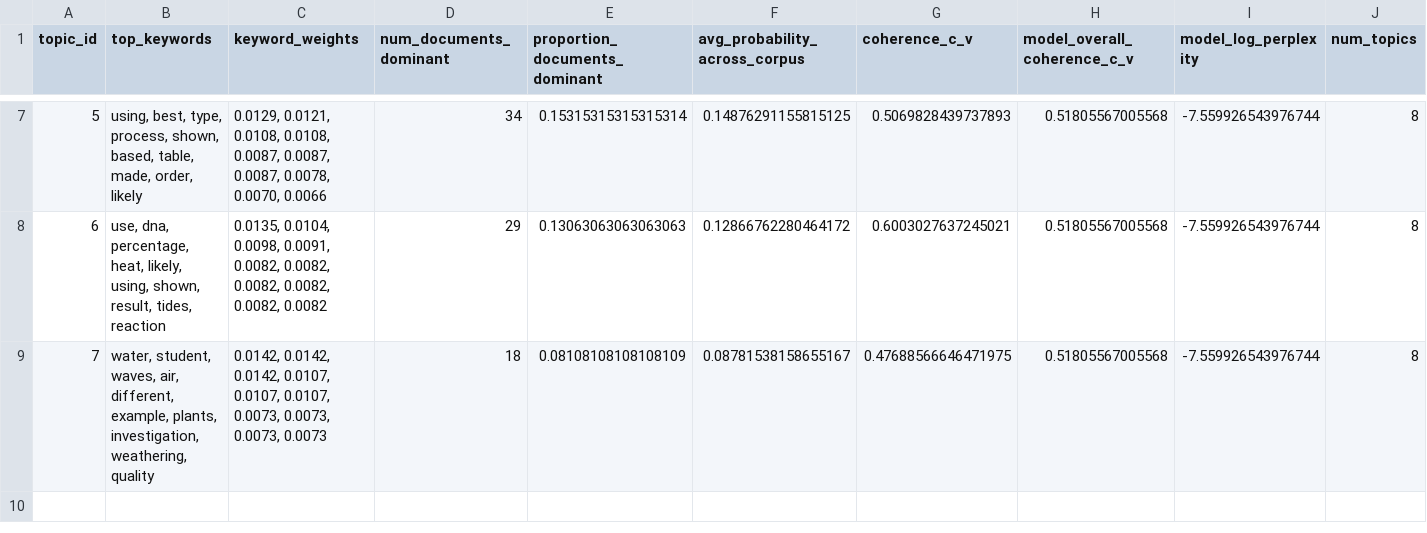
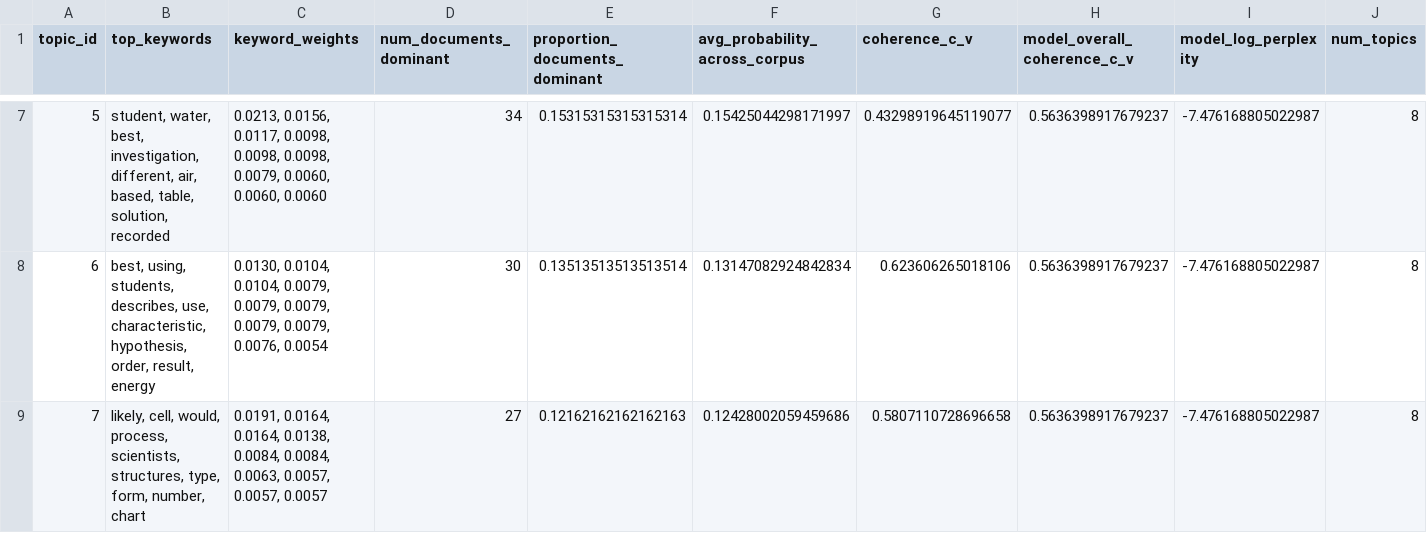
Before and after one commit to iicebergg/solace-lda, a CSV file: science_topics.csv, drawn as a sheet; only a part is shown, gaps mark what is left out; the diff covers the shown part only.

```diff
--- a/science_topics.csv
+++ b/science_topics.csv
@@ -7,3 +7,3 @@ topic_id,top_keywords,keyword_weights,num_documents_dominant,proportion_document
-5,"using, best, type, process, shown, based, table, made, order, likely","0.0129, 0.0121, 0.0108, 0.0108, 0.0087, 0.0087, 0.0087, 0.0078, 0.0070, 0.0066",34,0.15315315315315314,0.14876291155815125,0.5069828439737893,0.51805567005568,-7.559926543976744,8
-6,"use, dna, percentage, heat, likely, using, shown, result, tides, reaction","0.0135, 0.0104, 0.0098, 0.0091, 0.0082, 0.0082, 0.0082, 0.0082, 0.0082, 0.0082",29,0.13063063063063063,0.12866762280464172,0.6003027637245021,0.51805567005568,-7.559926543976744,8
-7,"water, student, waves, air, different, example, plants, investigation, weathering, quality","0.0142, 0.0142, 0.0142, 0.0107, 0.0107, 0.0107, 0.0073, 0.0073, 0.0073, 0.0073",18,0.08108108108108109,0.08781538158655167,0.47688566646471975,0.51805567005568,-7.559926543976744,8
+5,"student, water, best, investigation, different, air, based, table, solution, recorded","0.0213, 0.0156, 0.0117, 0.0098, 0.0098, 0.0098, 0.0079, 0.0060, 0.0060, 0.0060",34,0.15315315315315314,0.15425044298171997,0.43298919645119077,0.5636398917679237,-7.476168805022987,8
+6,"best, using, students, describes, use, characteristic, hypothesis, order, result, energy","0.0130, 0.0104, 0.0104, 0.0079, 0.0079, 0.0079, 0.0079, 0.0079, 0.0076, 0.0054",30,0.13513513513513514,0.13147082924842834,0.623606265018106,0.5636398917679237,-7.476168805022987,8
+7,"likely, cell, would, process, scientists, structures, type, form, number, chart","0.0191, 0.0164, 0.0164, 0.0138, 0.0084, 0.0084, 0.0063, 0.0057, 0.0057, 0.0057",27,0.12162162162162163,0.12428002059459686,0.5807110728696658,0.5636398917679237,-7.476168805022987,8
```
Also changed, not shown: 40 edited cells elsewhere in this file, reading_questions_topics.csv, reading_topics.csv, 6 other files.
